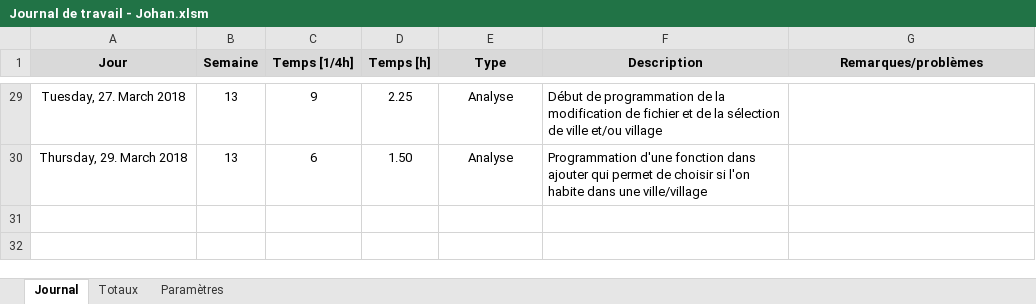
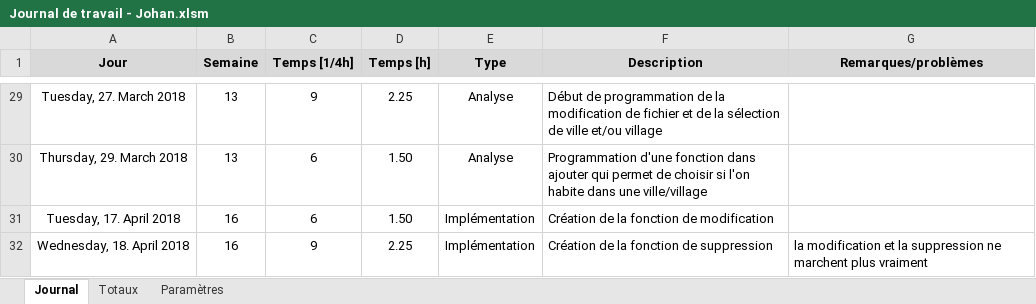
Before and after one commit to Catarina19/Colocation, an Excel workbook: documentation/Journal de travail - Johan.xlsm, sheet Journal, drawn as a sheet; only a part is shown, gaps mark what is left out; values as stored, in another font and other column widths than the file's, no borders; charts and pictures not drawn; the diff names each change by its address in the sheet, - before the commit and + after, or states it on an @@ line.

Commit message:
Fonction modifier et supprimer
Attention modifier et supprimer ne marchent plus (je ne sais pas pourquoi)

```diff
--- a/documentation/Journal de travail - Johan.xlsm (sheet Journal)
+++ b/documentation/Journal de travail - Johan.xlsm (sheet Journal)
+row 31: Tuesday, 17. April 2018 | 16 | 6 | 1.50 | Implémentation | Création de la fonction de modification
+row 32: Wednesday, 18. April 2018 | 16 | 9 | 2.25 | Implémentation | Création de la fonction de suppression | la modification et la suppression ne marchent plus vraiment
```
Also changed, not shown: 9 other files.
